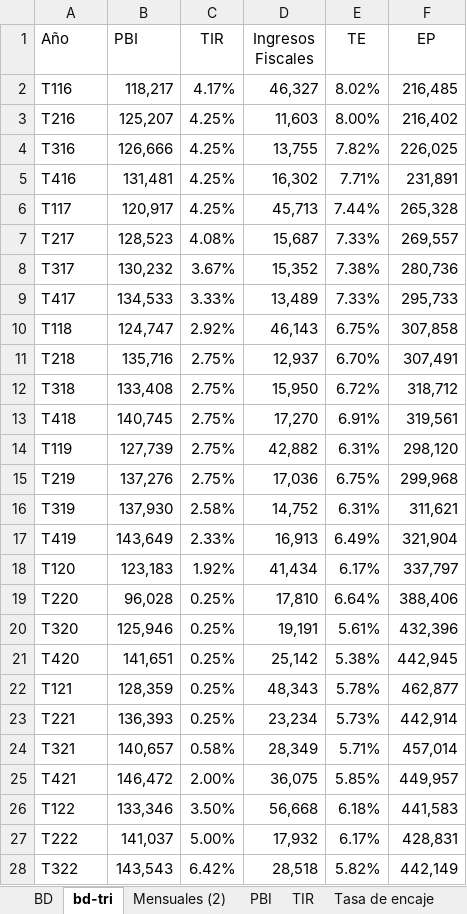
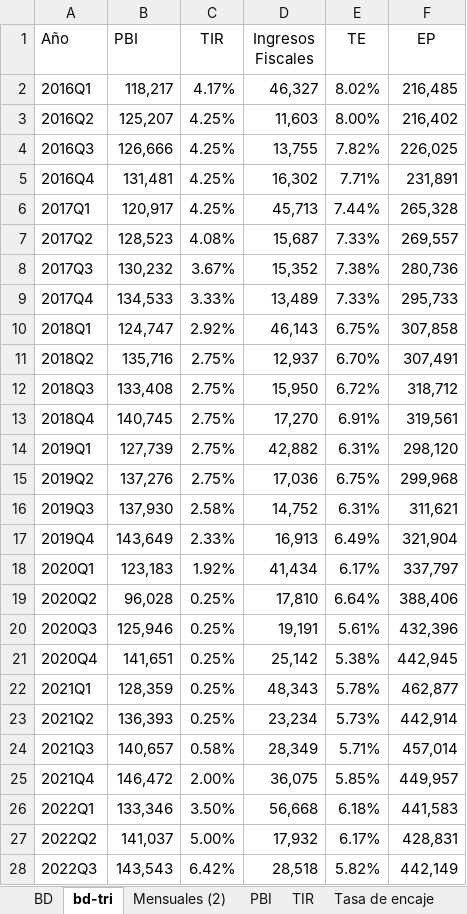
Before and after one commit to Sebas2515/MODELOS-ECONOMETRICOS, an Excel workbook: DATA/model_program.xlsx, sheet bd-tri, drawn as a sheet; only a part is shown; values as stored, in another font and other column widths than the file's, no borders; the diff covers the shown part only; the diff names each change by its address in the sheet, - before the commit and + after, or states it on an @@ line.

```diff
--- a/DATA/model_program.xlsx (sheet bd-tri)
+++ b/DATA/model_program.xlsx (sheet bd-tri)
-A2 (Año): T116
+A2 (Año): 2016Q1
-A3 (Año): T216
+A3 (Año): 2016Q2
-A4 (Año): T316
+A4 (Año): 2016Q3
-A5 (Año): T416
+A5 (Año): 2016Q4
-A6 (Año): T117
+A6 (Año): 2017Q1
-A7 (Año): T217
+A7 (Año): 2017Q2
-A8 (Año): T317
+A8 (Año): 2017Q3
-A9 (Año): T417
+A9 (Año): 2017Q4
-A10 (Año): T118
+A10 (Año): 2018Q1
-A11 (Año): T218
+A11 (Año): 2018Q2
-A12 (Año): T318
+A12 (Año): 2018Q3
-A13 (Año): T418
+A13 (Año): 2018Q4
-A14 (Año): T119
+A14 (Año): 2019Q1
-A15 (Año): T219
+A15 (Año): 2019Q2
-A16 (Año): T319
+A16 (Año): 2019Q3
-A17 (Año): T419
+A17 (Año): 2019Q4
-A18 (Año): T120
+A18 (Año): 2020Q1
-A19 (Año): T220
+A19 (Año): 2020Q2
-A20 (Año): T320
+A20 (Año): 2020Q3
-A21 (Año): T420
+A21 (Año): 2020Q4
-A22 (Año): T121
+A22 (Año): 2021Q1
-A23 (Año): T221
+A23 (Año): 2021Q2
-A24 (Año): T321
+A24 (Año): 2021Q3
-A25 (Año): T421
+A25 (Año): 2021Q4
-A26 (Año): T122
+A26 (Año): 2022Q1
-A27 (Año): T222
+A27 (Año): 2022Q2
-A28 (Año): T322
+A28 (Año): 2022Q3
```
Also changed, not shown: 9 edited cells elsewhere in this sheet, 1 other file.
